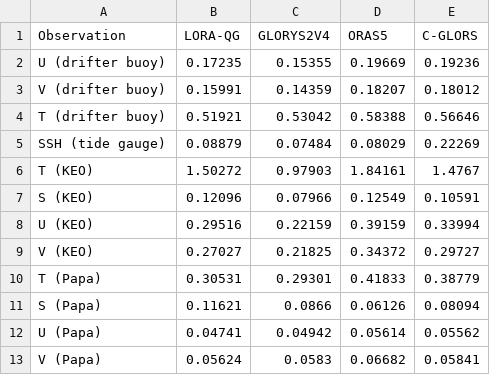
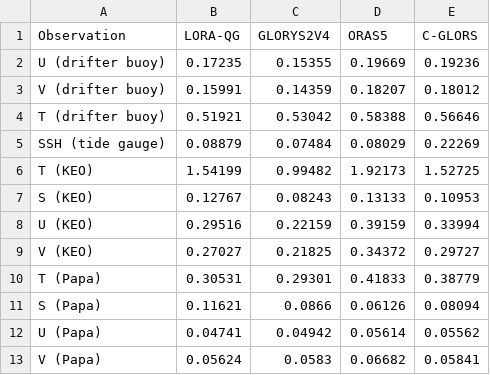
Before and after one commit to shunohishi/sbPOM_LETKF_v2, a CSV file: val/radar/RMSD.csv, drawn as a sheet.

Commit message:
update

```diff
--- a/val/radar/RMSD.csv
+++ b/val/radar/RMSD.csv
@@ -5,4 +5,4 @@ T (drifter buoy),0.51921,0.53042,0.58388,0.56646
 SSH (tide gauge),0.08879,0.07484,0.08029,0.22269
-T (KEO),1.50272,0.97903,1.84161,1.4767
-S (KEO),0.12096,0.07966,0.12549,0.10591
+T (KEO),1.54199,0.99482,1.92173,1.52725
+S (KEO),0.12767,0.08243,0.13133,0.10953
 U (KEO),0.29516,0.22159,0.39159,0.33994
```
